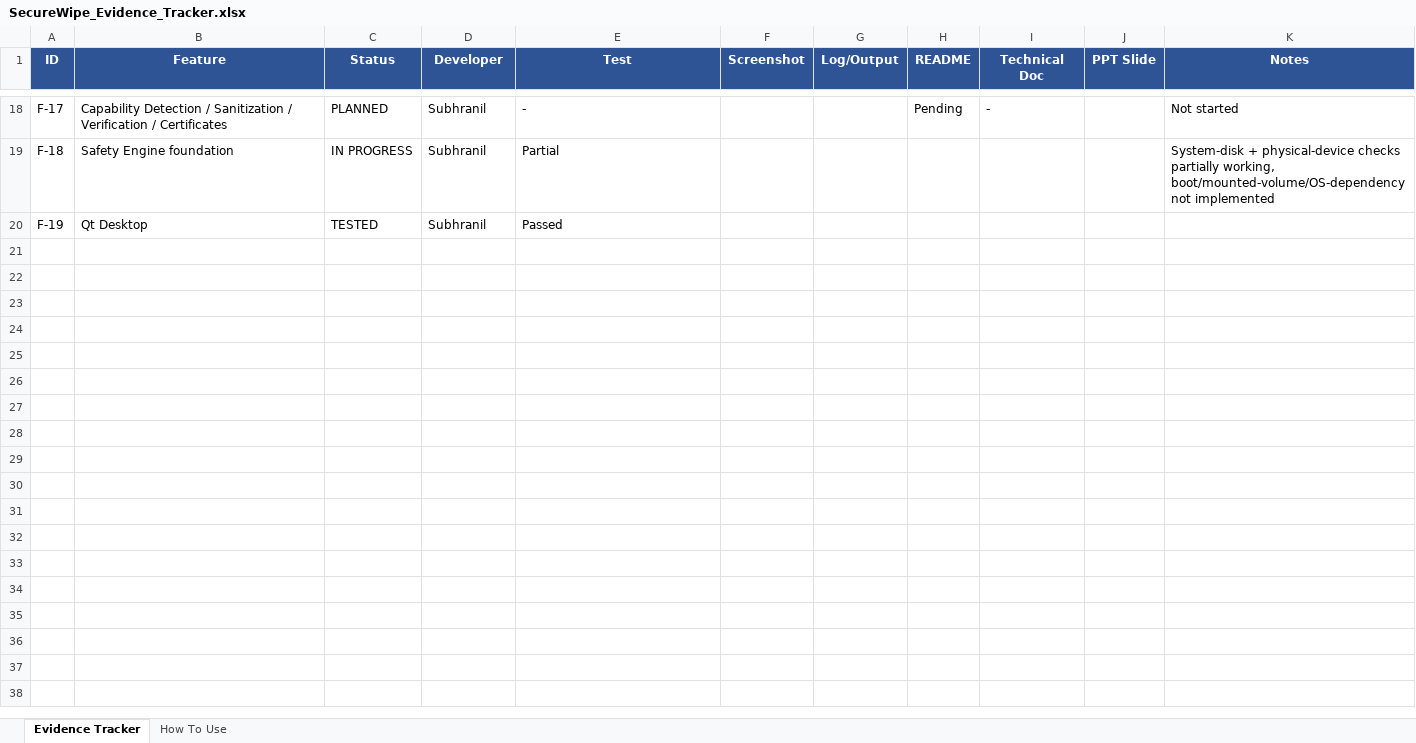
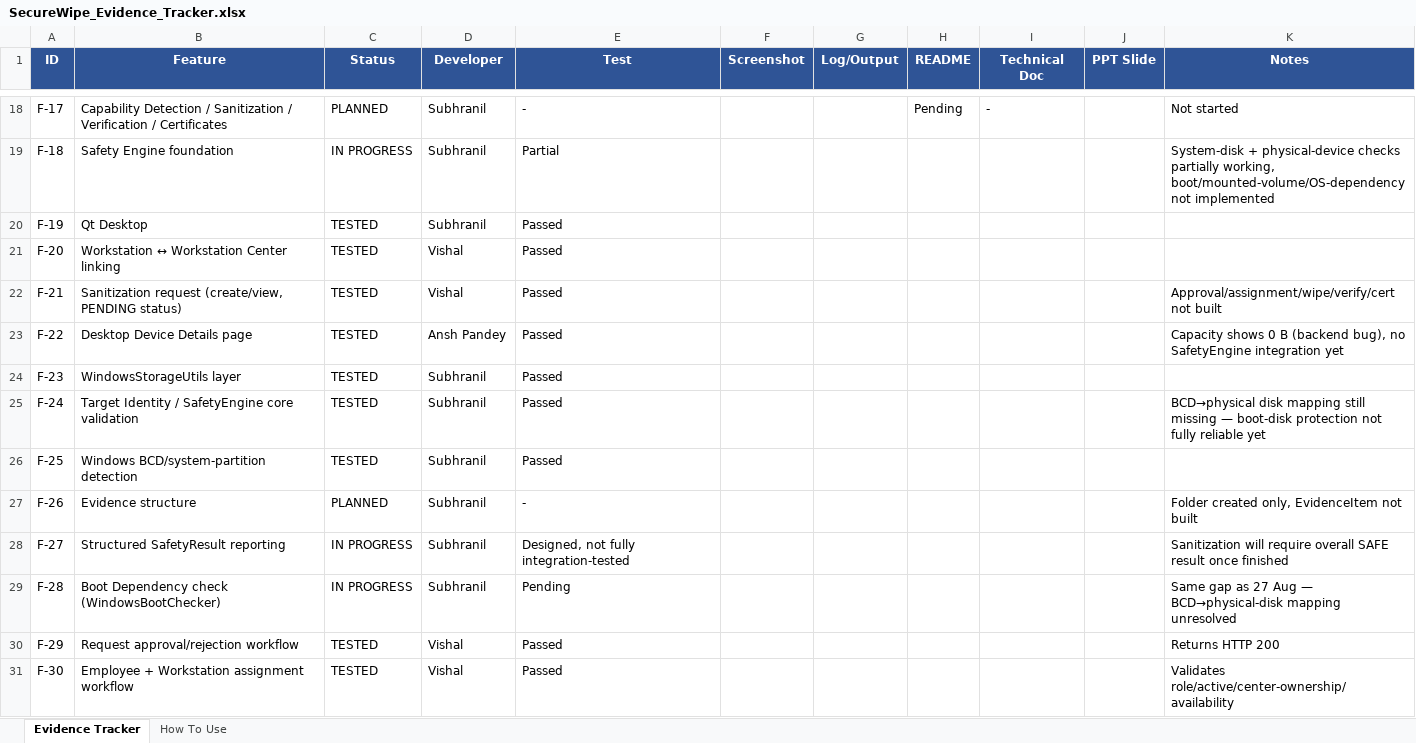
Before and after one commit to Ansh-Pandey38300/SecureWipe, an Excel workbook: SecureWipedocs/SecureWipe_Evidence_Tracker.xlsx, sheet Evidence Tracker, drawn as a sheet; only a part is shown, gaps mark what is left out; values as stored, in another font and other column widths than the file's, no borders; the diff names each change by its address in the sheet, - before the commit and + after, or states it on an @@ line.

```diff
--- a/SecureWipedocs/SecureWipe_Evidence_Tracker.xlsx (sheet Evidence Tracker)
+++ b/SecureWipedocs/SecureWipe_Evidence_Tracker.xlsx (sheet Evidence Tracker)
+row 21: F-20 | Workstation ↔ Workstation Center linking | TESTED | Vishal | Passed
+row 22: F-21 | Sanitization request (create/view, PENDING status) | TESTED | Vishal | Passed |  |  |  |  |  | Approval/assignment/wipe/verify/cert not built
+row 23: F-22 | Desktop Device Details page | TESTED | Ansh Pandey | Passed |  |  |  |  |  | Capacity shows 0 B (backend bug), no SafetyEngine integration yet
+row 24: F-23 | WindowsStorageUtils layer | TESTED | Subhranil | Passed
+row 25: F-24 | Target Identity / SafetyEngine core validation | TESTED | Subhranil | Passed |  |  |  |  |  | BCD→physical disk mapping still missing — boot-disk protection not fully reliable yet
+row 26: F-25 | Windows BCD/system-partition detection | TESTED | Subhranil | Passed
+row 27: F-26 | Evidence structure | PLANNED | Subhranil | - |  |  |  |  |  | Folder created only, EvidenceItem not built
+row 28: F-27 | Structured SafetyResult reporting | IN PROGRESS | Subhranil | Designed, not fully integration-tested |  |  |  |  |  | Sanitization will require overall SAFE result once finished
+row 29: F-28 | Boot Dependency check (WindowsBootChecker) | IN PROGRESS | Subhranil | Pending |  |  |  |  |  | Same gap as 27 Aug — BCD→physical-disk mapping unresolved
+row 30: F-29 | Request approval/rejection workflow | TESTED | Vishal | Passed |  |  |  |  |  | Returns HTTP 200
+row 31: F-30 | Employee + Workstation assignment workflow | TESTED | Vishal | Passed |  |  |  |  |  | Validates role/active/center-ownership/availability
```
Also changed, not shown: 15 other files.
